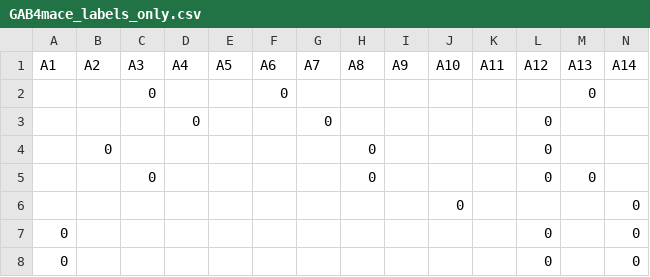
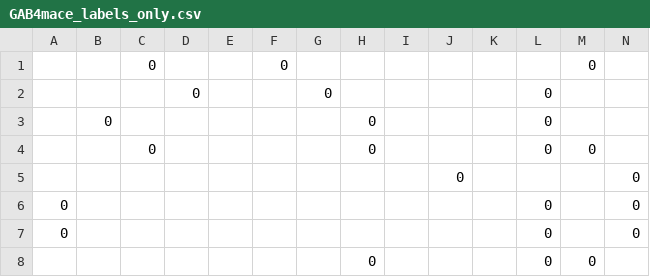
Before and after one commit to tommasoc80/woah_2025_shot_selection, a CSV file: data/GAB_hate/data4MACE/GAB4mace_labels_only.csv, drawn as a sheet; only a part is shown; the shorter side is filled out with more unchanged rows; rows hold the shown columns only; the diff names each change by its address in the sheet, - before the commit and + after, or states it on an @@ line.

```diff
--- a/data/GAB_hate/data4MACE/GAB4mace_labels_only.csv
+++ b/data/GAB_hate/data4MACE/GAB4mace_labels_only.csv
-row 1: A1 | A2 | A3 | A4 | A5 | A6 | A7 | A8 | A9 | A10 | A11 | A12 | A13 | A14
```
Also changed, not shown: data/LWDis/HS-Brexit_dataset/data4MACE/Brexit4mace_train.csv, 35 other files.
